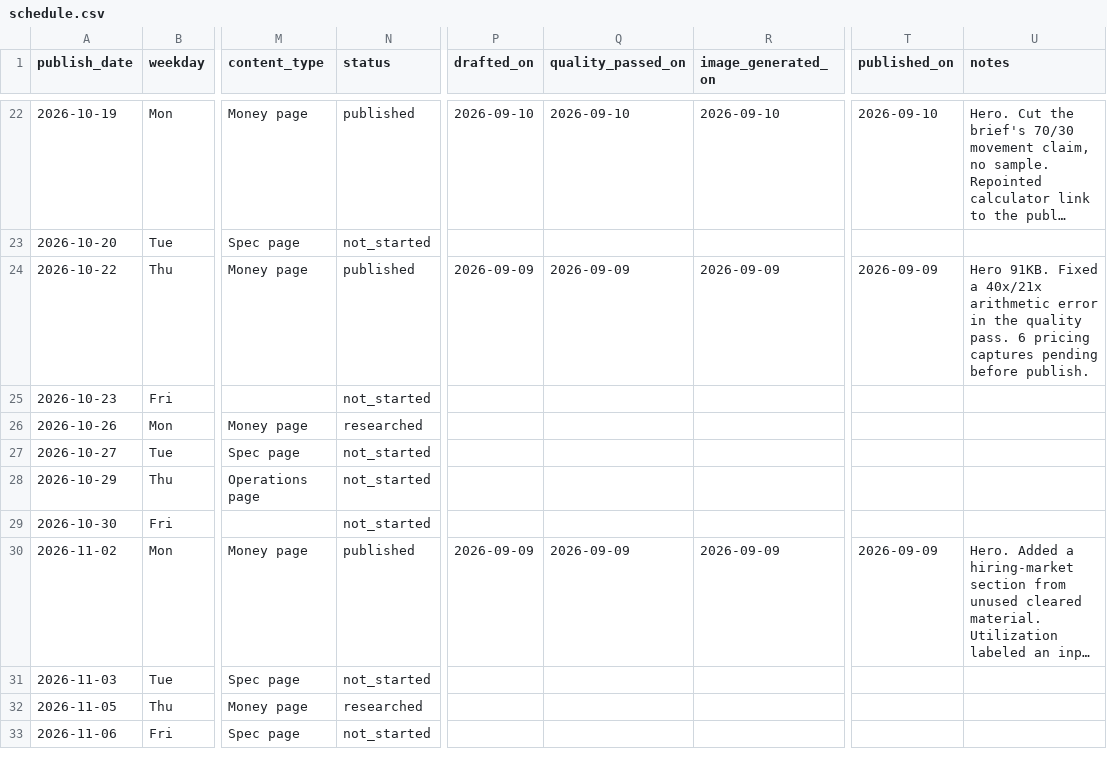
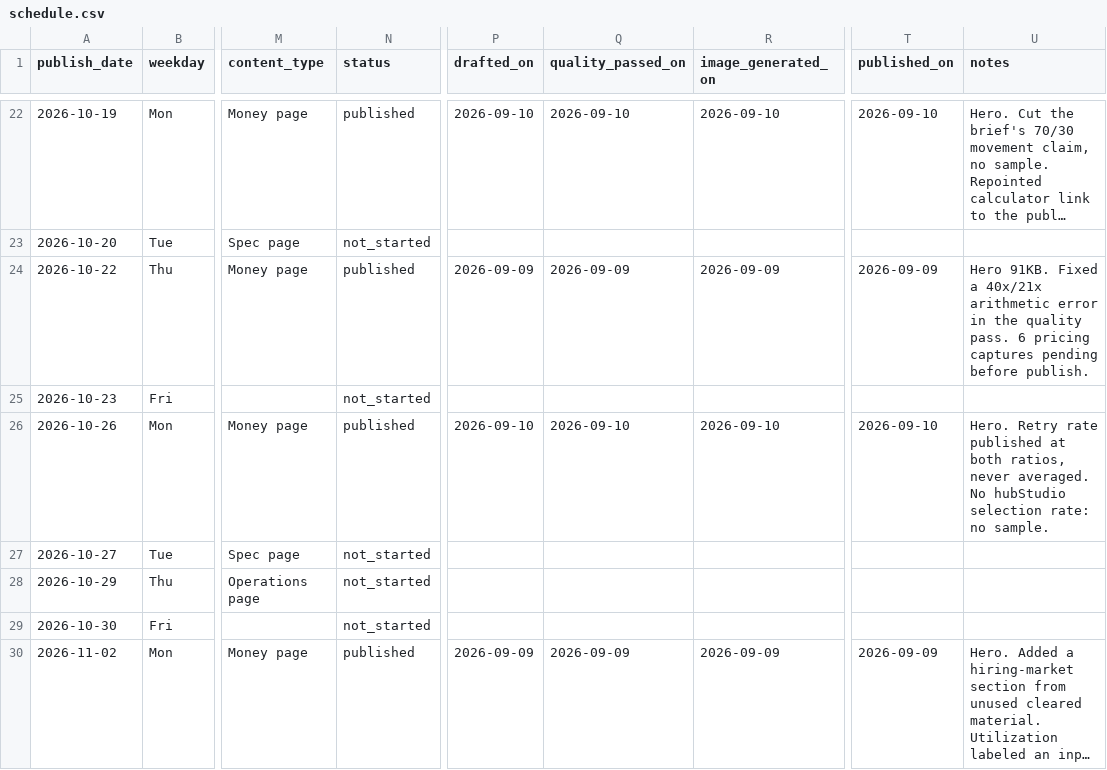
Before and after one commit to Lyric71/hubstudio, a CSV file: editorial/schedule.csv, drawn as a sheet; only a part is shown, gaps mark what is left out; the shorter side is filled out with more unchanged rows; long unchanged cells end in …; the diff names each change by its address in the sheet, - before the commit and + after, or states it on an @@ line.

```diff
--- a/editorial/schedule.csv
+++ b/editorial/schedule.csv
-N26 (status): researched
+N26 (status): published
-P26 (drafted_on): (empty)
+P26 (drafted_on): 2026-09-10
-Q26 (quality_passed_on): (empty)
+Q26 (quality_passed_on): 2026-09-10
-R26 (image_generated_on): (empty)
+R26 (image_generated_on): 2026-09-10
-T26 (published_on): (empty)
+T26 (published_on): 2026-09-10
-U26 (notes): (empty)
+U26 (notes): Hero. Retry rate published at both ratios, never averaged. No hubStudio selection rate: no sample.
```
Also changed, not shown: 14 other files.
